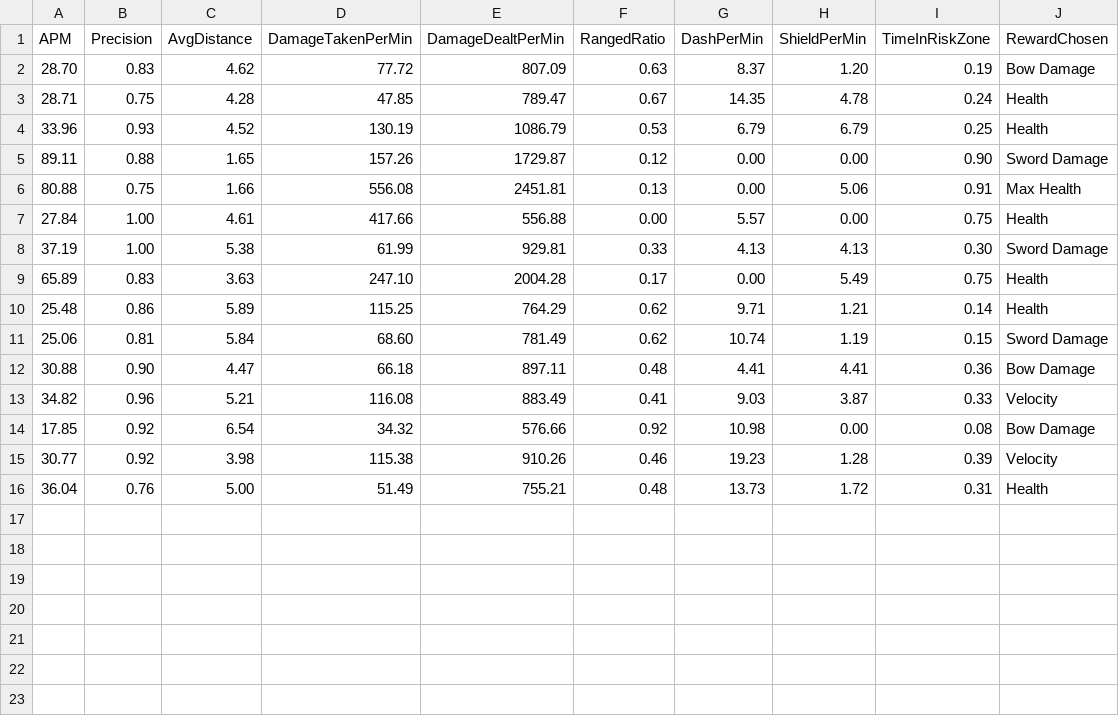
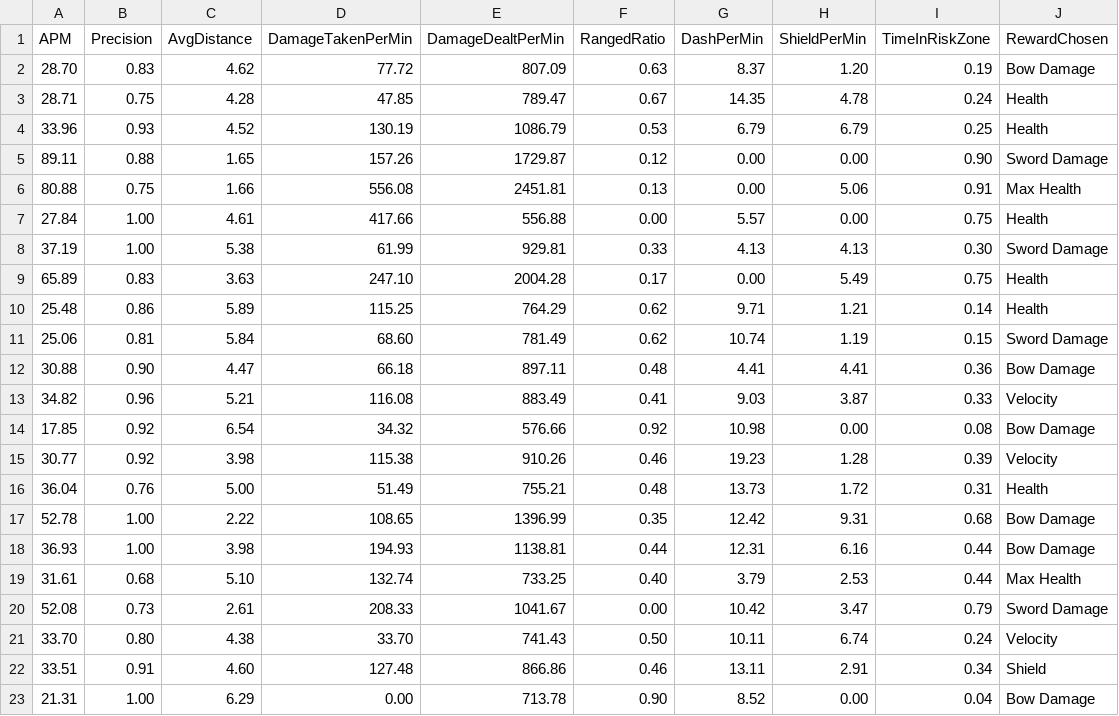
Before and after one commit to EduardGarMende/Game-2D-PCG-ML, a CSV file: TFG - Legions of Rome/Assets/telemetria_pruebas_normales.csv, drawn as a sheet; the diff names each change by its address in the sheet, - before the commit and + after, or states it on an @@ line.

```diff
--- a/TFG - Legions of Rome/Assets/telemetria_pruebas_normales.csv
+++ b/TFG - Legions of Rome/Assets/telemetria_pruebas_normales.csv
+row 17: 52.78 | 1.00 | 2.22 | 108.65 | 1396.99 | 0.35 | 12.42 | 9.31 | 0.68 | Bow Damage
+row 18: 36.93 | 1.00 | 3.98 | 194.93 | 1138.81 | 0.44 | 12.31 | 6.16 | 0.44 | Bow Damage
+row 19: 31.61 | 0.68 | 5.10 | 132.74 | 733.25 | 0.40 | 3.79 | 2.53 | 0.44 | Max Health
+row 20: 52.08 | 0.73 | 2.61 | 208.33 | 1041.67 | 0.00 | 10.42 | 3.47 | 0.79 | Sword Damage
+row 21: 33.70 | 0.80 | 4.38 | 33.70 | 741.43 | 0.50 | 10.11 | 6.74 | 0.24 | Velocity
+row 22: 33.51 | 0.91 | 4.60 | 127.48 | 866.86 | 0.46 | 13.11 | 2.91 | 0.34 | Shield
+row 23: 21.31 | 1.00 | 6.29 | 0.00 | 713.78 | 0.90 | 8.52 | 0.00 | 0.04 | Bow Damage
```
Also changed, not shown: 8 other files.
